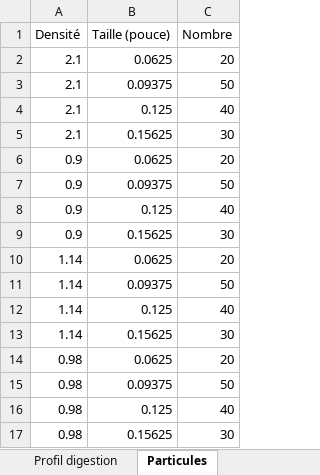
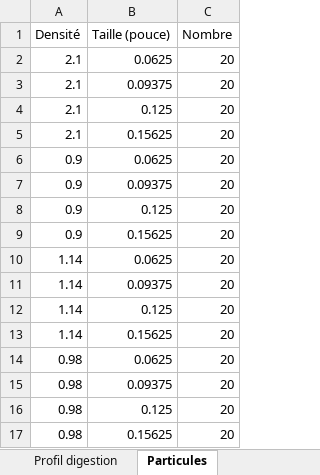
Before and after one commit to lucas44d/RTD_Modelisation, an Excel workbook: resources/Test_import.xlsx, sheet Particules, drawn as a sheet; values as stored, in another font and other column widths than the file's, no borders; the diff names each change by its address in the sheet, - before the commit and + after, or states it on an @@ line.

```diff
--- a/resources/Test_import.xlsx (sheet Particules)
+++ b/resources/Test_import.xlsx (sheet Particules)
-C3 (Nombre): 50
+C3 (Nombre): 20
-C4 (Nombre): 40
+C4 (Nombre): 20
-C5 (Nombre): 30
+C5 (Nombre): 20
-C7 (Nombre): 50
+C7 (Nombre): 20
-C8 (Nombre): 40
+C8 (Nombre): 20
-C9 (Nombre): 30
+C9 (Nombre): 20
-C11 (Nombre): 50
+C11 (Nombre): 20
-C12 (Nombre): 40
+C12 (Nombre): 20
-C13 (Nombre): 30
+C13 (Nombre): 20
-C15 (Nombre): 50
+C15 (Nombre): 20
-C16 (Nombre): 40
+C16 (Nombre): 20
-C17 (Nombre): 30
+C17 (Nombre): 20
```
Also changed, not shown: sheet Parametres simulation, sheet Parametres repas, 5 other files.
